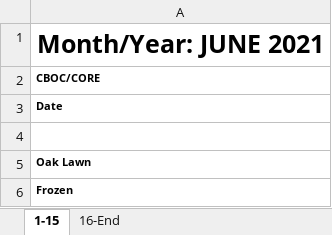
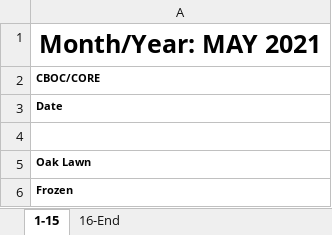
Before and after one commit to mollyjohnson/CBOC_sign_in_sheet_project, an Excel workbook: cboc_signin_sheet.xlsx, sheet 1-15, drawn as a sheet; only a part is shown; values as stored, in another font and other column widths than the file's, no borders; the diff names each change by its address in the sheet, - before the commit and + after, or states it on an @@ line.

```diff
--- a/cboc_signin_sheet.xlsx (sheet 1-15)
+++ b/cboc_signin_sheet.xlsx (sheet 1-15)
-A1: Month/Year: JUNE 2021
+A1: Month/Year: MAY 2021
```
Also changed, not shown: sheet 16-End.
